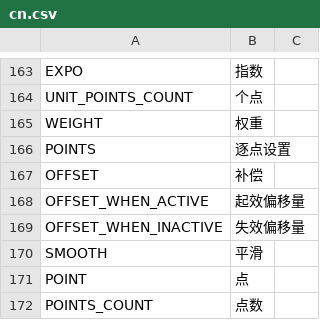
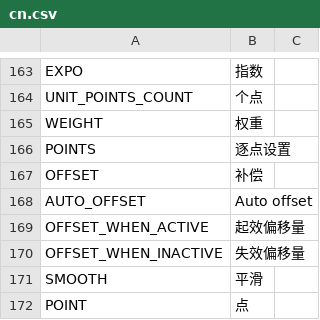
Before and after one commit to FrSkyRC/ETHOS-Feedback-Community, a CSV file: translations/display/cn.csv, drawn as a sheet; only a part is shown, gaps mark what is left out; the shorter side is filled out with more unchanged rows.

```diff
--- a/translations/display/cn.csv
+++ b/translations/display/cn.csv
@@ -167,2 +167,3 @@ POINTS,"逐点设置"
 OFFSET,"补偿"
+AUTO_OFFSET,"Auto offset"
 OFFSET_WHEN_ACTIVE,"起效偏移量"
```
Also changed, not shown: translations/display/cs.csv, translations/display/de.csv, 10 other files.
